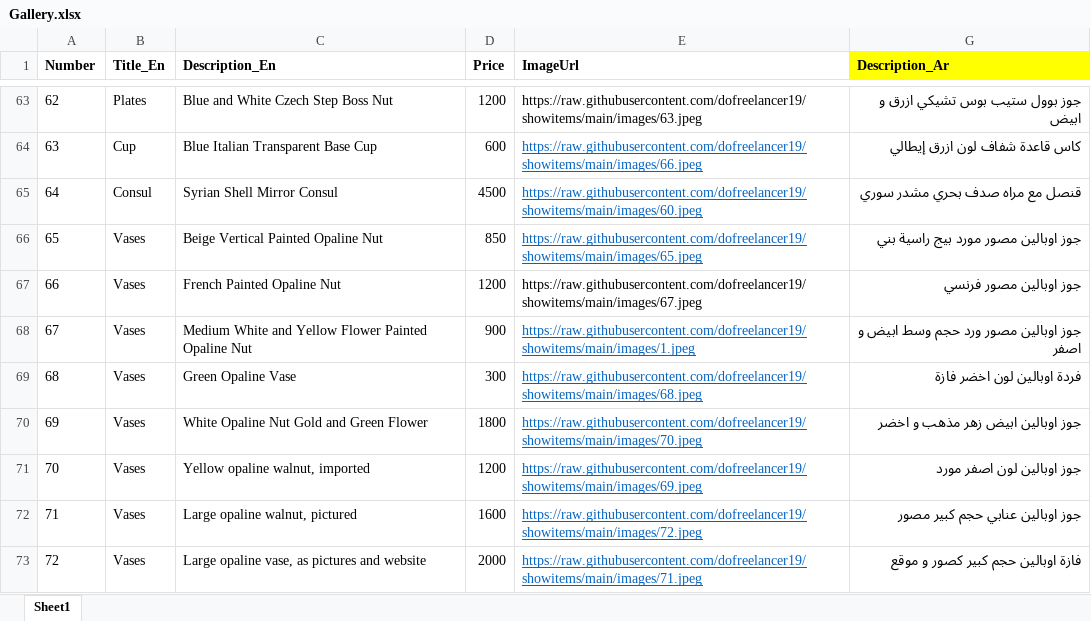
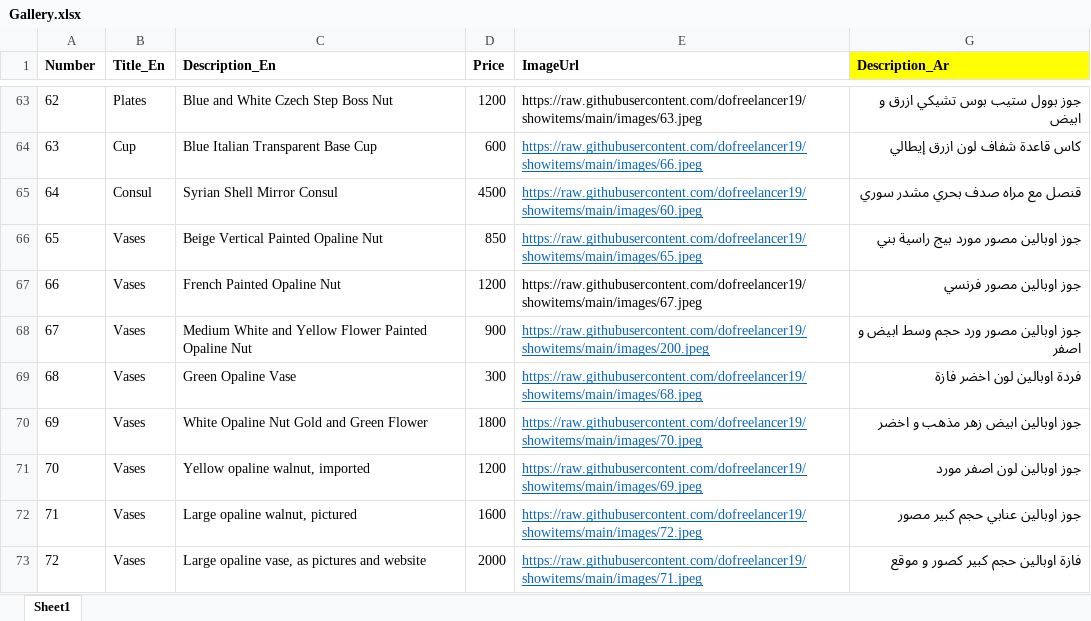
Before and after one commit to dofreelancer19/showitems, an Excel workbook: Gallery.xlsx, sheet Sheet1, drawn as a sheet; only a part is shown, gaps mark what is left out; values as stored, in another font and other column widths than the file's, no borders; the diff names each change by its address in the sheet, - before the commit and + after, or states it on an @@ line.

Commit message:
Add files via upload

```diff
--- a/Gallery.xlsx (sheet Sheet1)
+++ b/Gallery.xlsx (sheet Sheet1)
-E68 (ImageUrl): https://raw.githubusercontent.com/dofreelancer19/showitems/main/images/1.jpeg
+E68 (ImageUrl): https://raw.githubusercontent.com/dofreelancer19/showitems/main/images/200.jpeg
```
